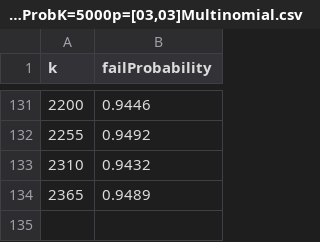
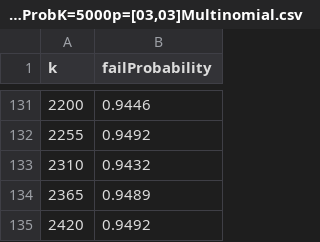
Before and after one commit to MilkaLichtblau/Multinomial_FA-IR, a CSV file: experiments/FailProbabilityExperiments/FailProbK=5000p=[03,03]Multinomial.csv, drawn as a sheet; only a part is shown, gaps mark what is left out; the diff names each change by its address in the sheet, - before the commit and + after, or states it on an @@ line.

Commit message:
more failprob results

```diff
--- a/experiments/FailProbabilityExperiments/FailProbK=5000p=[03,03]Multinomial.csv
+++ b/experiments/FailProbabilityExperiments/FailProbK=5000p=[03,03]Multinomial.csv
+row 135: 2420 | 0.9492
```
